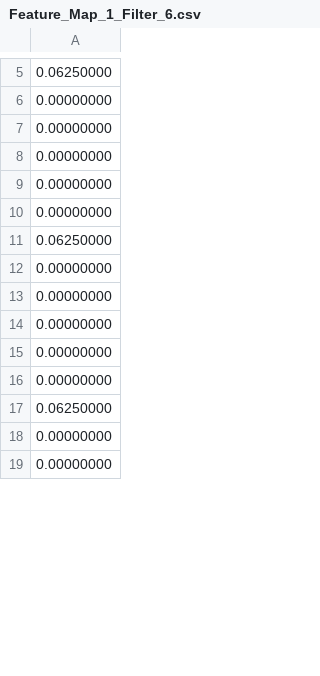
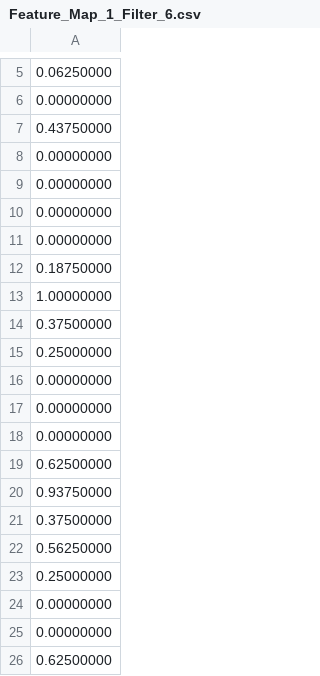
Before and after one commit to KhaledSarhan01/IEEE_CASS_Digital_Competition, a CSV file: software/Quantized_Weights/FM_1/Feature_Map_1_Filter_6.csv, drawn as a sheet; only a part is shown, gaps mark what is left out; the shorter side is filled out with more unchanged rows; the diff covers the shown part only.

```diff
--- a/software/Quantized_Weights/FM_1/Feature_Map_1_Filter_6.csv
+++ b/software/Quantized_Weights/FM_1/Feature_Map_1_Filter_6.csv
@@ -6,2 +6,3 @@
 0.00000000
+0.43750000
 0.00000000
@@ -10 +11,16 @@
 0.00000000
+0.18750000
+1.00000000
+0.37500000
+0.25000000
+0.00000000
+0.00000000
+0.00000000
+0.62500000
+0.93750000
+0.37500000
+0.56250000
+0.25000000
+0.00000000
+0.00000000
+0.62500000
```
Also changed, not shown: 25 added rows, 34 removed rows, 9 moved rows and 1 edited cell elsewhere in this file, software/Quantized_Weights/FM_1/Feature_Map_1_Filter_1.csv, software/Quantized_Weights/FM_1/Feature_Map_1_Filter_3.csv, 54 other files.
